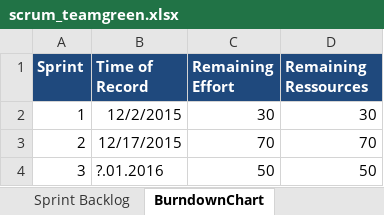
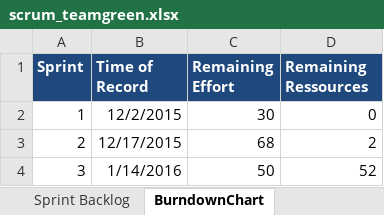
Before and after one commit to sarahmele/ch.bfh.btx8081.w2015.green, an Excel workbook: doc/task10/scrum_teamgreen.xlsx, sheet BurndownChart, drawn as a sheet; values as stored, in another font and other column widths than the file's, no borders; the diff names each change by its address in the sheet, - before the commit and + after, or states it on an @@ line.

```diff
--- a/doc/task10/scrum_teamgreen.xlsx (sheet BurndownChart)
+++ b/doc/task10/scrum_teamgreen.xlsx (sheet BurndownChart)
-D2 (Remaining Ressources): 30
+D2 (Remaining Ressources): 0
-C3 (Remaining Effort): 70
+C3 (Remaining Effort): 68
-D3 (Remaining Ressources): 70
+D3 (Remaining Ressources): 2
-B4 (Time of Record): ?.01.2016
+B4 (Time of Record): 1/14/2016
-D4 (Remaining Ressources): 50
+D4 (Remaining Ressources): 52
```
Also changed, not shown: sheet Sprint Backlog, sheet Product Backlog, formulas that keep their value.
